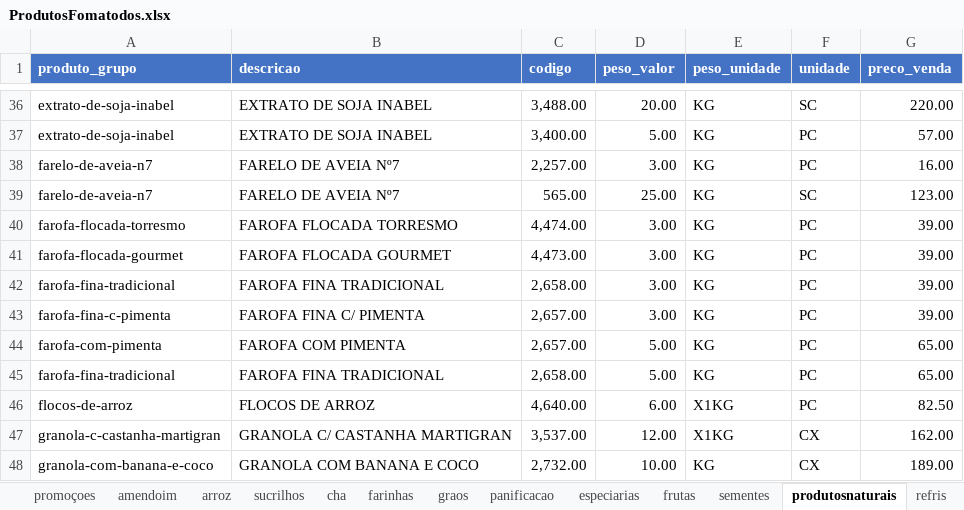
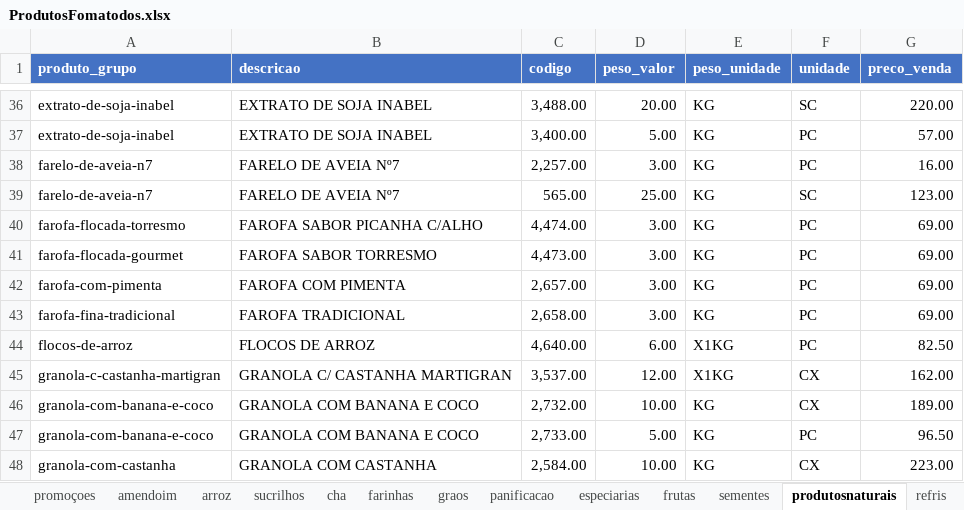
Before and after one commit to MuriloBastos6/Lista-de-Produtos-Bourached, an Excel workbook: data/ProdutosFomatodos.xlsx, sheet produtosnaturais, drawn as a sheet; only a part is shown, gaps mark what is left out; the shorter side is filled out with more unchanged rows; values as stored, in another font and other column widths than the file's, no borders; removed rows and columns are numbered as before the commit, all else as after; the diff names each change by its address in the sheet, - before the commit and + after, or states it on an @@ line.

Commit message:
Atulizando o novos produtos

```diff
--- a/data/ProdutosFomatodos.xlsx (sheet produtosnaturais)
+++ b/data/ProdutosFomatodos.xlsx (sheet produtosnaturais)
-B40 (descricao): FAROFA FLOCADA TORRESMO
+B40 (descricao): FAROFA SABOR PICANHA C/ALHO
-G40:G41 (preco_venda): 39.00
+G40:G41 (preco_venda): 69.00
-B41 (descricao): FAROFA FLOCADA GOURMET
+B41 (descricao): FAROFA SABOR TORRESMO
-row 42: farofa-fina-tradicional | FAROFA FINA TRADICIONAL | 2,658.00 | 3.00 | KG | PC | 39.00
-row 43: farofa-fina-c-pimenta | FAROFA FINA C/ PIMENTA | 2,657.00 | 3.00 | KG | PC | 39.00
-D42:D43 (peso_valor): 5.00
+D42:D43 (peso_valor): 3.00
-G42:G43 (preco_venda): 65.00
+G42:G43 (preco_venda): 69.00
-B43 (descricao): FAROFA FINA TRADICIONAL
+B43 (descricao): FAROFA TRADICIONAL
```
Also changed, not shown: sheet sementes, 2 other files.
